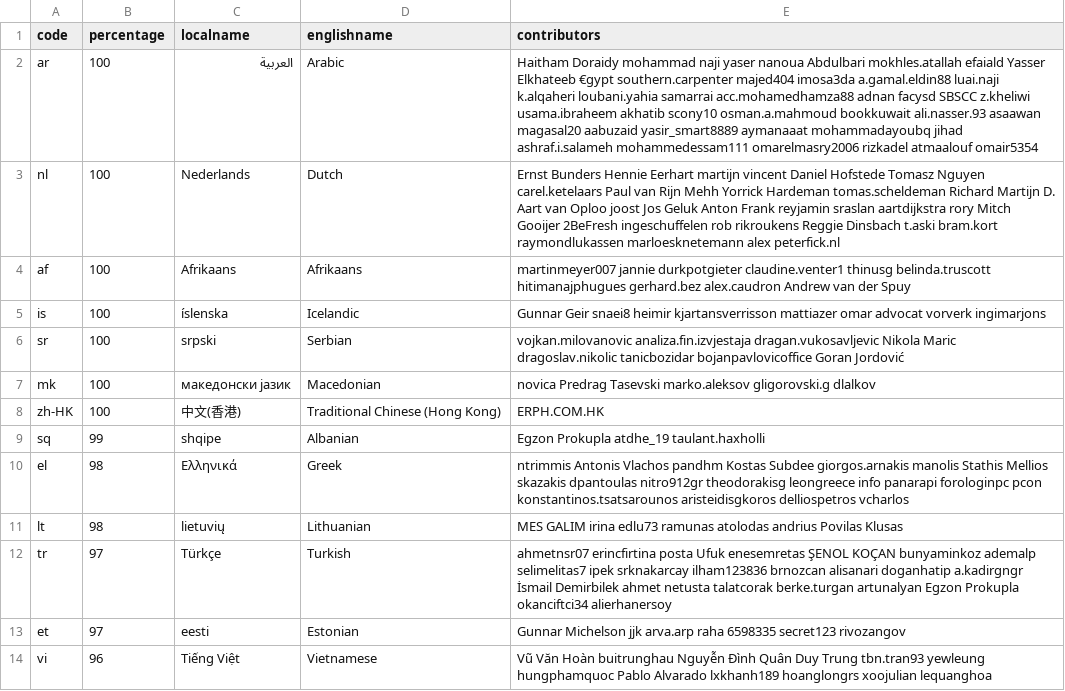
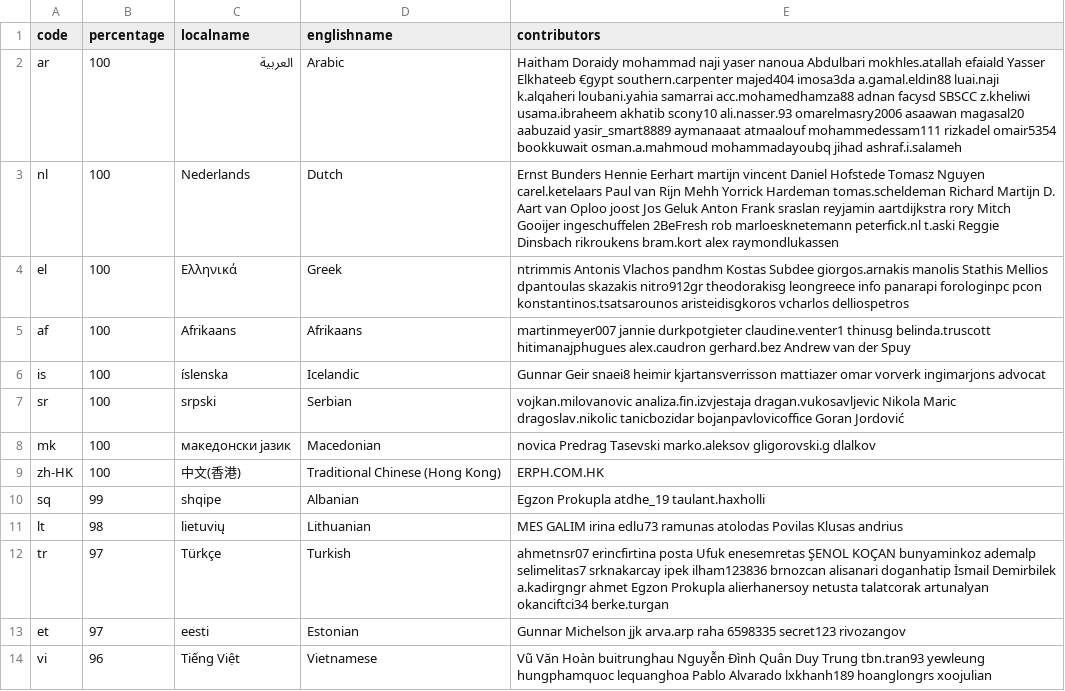
Before and after one commit to 3etechinns/www.manager.io, a CSV file: _data/translations.csv, drawn as a sheet; only a part is shown; the diff covers the shown part only.

Commit message:
WebTranslateIt

```diff
--- a/_data/translations.csv
+++ b/_data/translations.csv
@@ -1,6 +1,7 @@
 code,percentage,localname,englishname,contributors
-ar,100,العربية,Arabic,Haitham Doraidy mohammad naji yaser nanoua Abdulbari mokhles.atallah efaiald Yasser Elkhateeb €gypt southern.carpenter majed404 imosa3da a.gamal.eldin88 luai.naji k.alqaheri loubani.yahia samarrai acc.mohamedhamza88 adnan facysd SBSCC z.kheliwi usama.ibraheem akhatib scony10 osman.a.mahmoud bookkuwait ali.nasser.93 asaawan magasal20 aabuzaid yasir_smart8889 aymanaaat mohammadayoubq jihad ashraf.i.salameh mohammedessam111 omarelmasry2006 rizkadel atmaalouf omair5354
-nl,100,Nederlands,Dutch,Ernst Bunders Hennie Eerhart martijn vincent Daniel Hofstede Tomasz Nguyen carel.ketelaars Paul van Rijn Mehh Yorrick Hardeman tomas.scheldeman Richard Martijn D. Aart van Oploo joost Jos Geluk Anton Frank reyjamin sraslan aartdijkstra rory Mitch Gooijer 2BeFresh ingeschuffelen rob rikroukens Reggie Dinsbach t.aski bram.kort raymondlukassen marloesknetemann alex peterfick.nl
-af,100,Afrikaans,Afrikaans,martinmeyer007 jannie durkpotgieter claudine.venter1 thinusg belinda.truscott hitimanajphugues gerhard.bez alex.caudron Andrew van der Spuy
-is,100,íslenska,Icelandic,Gunnar Geir snaei8 heimir kjartansverrisson mattiazer omar advocat vorverk ingimarjons
+ar,100,العربية,Arabic,Haitham Doraidy mohammad naji yaser nanoua Abdulbari mokhles.atallah efaiald Yasser Elkhateeb €gypt southern.carpenter majed404 imosa3da a.gamal.eldin88 luai.naji k.alqaheri loubani.yahia samarrai acc.mohamedhamza88 adnan facysd SBSCC z.kheliwi usama.ibraheem akhatib scony10 ali.nasser.93 omarelmasry2006 asaawan magasal20 aabuzaid yasir_smart8889 aymanaaat atmaalouf mohammedessam111 rizkadel omair5354 bookkuwait osman.a.mahmoud mohammadayoubq jihad ashraf.i.salameh
+nl,100,Nederlands,Dutch,Ernst Bunders Hennie Eerhart martijn vincent Daniel Hofstede Tomasz Nguyen carel.ketelaars Paul van Rijn Mehh Yorrick Hardeman tomas.scheldeman Richard Martijn D. Aart van Oploo joost Jos Geluk Anton Frank sraslan reyjamin aartdijkstra rory Mitch Gooijer ingeschuffelen 2BeFresh rob marloesknetemann peterfick.nl t.aski Reggie Dinsbach rikroukens bram.kort alex raymondlukassen
+el,100,Ελληνικά,Greek,ntrimmis Antonis Vlachos pandhm Kostas Subdee giorgos.arnakis manolis Stathis Mellios dpantoulas skazakis nitro912gr theodorakisg leongreece info panarapi forologinpc pcon konstantinos.tsatsarounos aristeidisgkoros vcharlos delliospetros
+af,100,Afrikaans,Afrikaans,martinmeyer007 jannie durkpotgieter claudine.venter1 thinusg belinda.truscott hitimanajphugues alex.caudron gerhard.bez Andrew van der Spuy
+is,100,íslenska,Icelandic,Gunnar Geir snaei8 heimir kjartansverrisson mattiazer omar vorverk ingimarjons advocat
 sr,100,srpski,Serbian,vojkan.milovanovic analiza.fin.izvjestaja dragan.vukosavljevic Nikola Maric dragoslav.nikolic tanicbozidar bojanpavlovicoffice Goran Jordović
@@ -9,6 +10,5 @@ zh-HK,100,中文(香港),Traditional Chinese (Hong Kong),ERPH.COM.HK
 sq,99,shqipe,Albanian,Egzon Prokupla atdhe_19 taulant.haxholli
-el,98,Ελληνικά,Greek,ntrimmis Antonis Vlachos pandhm Kostas Subdee giorgos.arnakis manolis Stathis Mellios skazakis dpantoulas nitro912gr theodorakisg leongreece info panarapi forologinpc pcon konstantinos.tsatsarounos aristeidisgkoros delliospetros vcharlos
-lt,98,lietuvių,Lithuanian,MES GALIM irina edlu73 ramunas atolodas andrius Povilas Klusas
-tr,97,Türkçe,Turkish,ahmetnsr07 erincfirtina posta Ufuk enesemretas ŞENOL KOÇAN bunyaminkoz ademalp selimelitas7 ipek srknakarcay ilham123836 brnozcan alisanari doganhatip a.kadirgngr İsmail Demirbilek ahmet netusta talatcorak berke.turgan artunalyan Egzon Prokupla okanciftci34 alierhanersoy
+lt,98,lietuvių,Lithuanian,MES GALIM irina edlu73 ramunas atolodas Povilas Klusas andrius
+tr,97,Türkçe,Turkish,ahmetnsr07 erincfirtina posta Ufuk enesemretas ŞENOL KOÇAN bunyaminkoz ademalp selimelitas7 srknakarcay ipek ilham123836 brnozcan alisanari doganhatip İsmail Demirbilek a.kadirgngr ahmet Egzon Prokupla alierhanersoy netusta talatcorak artunalyan okanciftci34 berke.turgan
 et,97,eesti,Estonian,Gunnar Michelson jjk arva.arp raha 6598335 secret123 rivozangov
-vi,96,Tiếng Việt,Vietnamese,Vũ Văn Hoàn buitrunghau Nguyễn Đình Quân Duy Trung tbn.tran93 yewleung hungphamquoc Pablo Alvarado lxkhanh189 hoanglongrs xoojulian lequanghoa
+vi,96,Tiếng Việt,Vietnamese,Vũ Văn Hoàn buitrunghau Nguyễn Đình Quân Duy Trung tbn.tran93 yewleung hungphamquoc lequanghoa Pablo Alvarado lxkhanh189 hoanglongrs xoojulian
```
Also changed, not shown: 16 edited cells elsewhere in this file.
